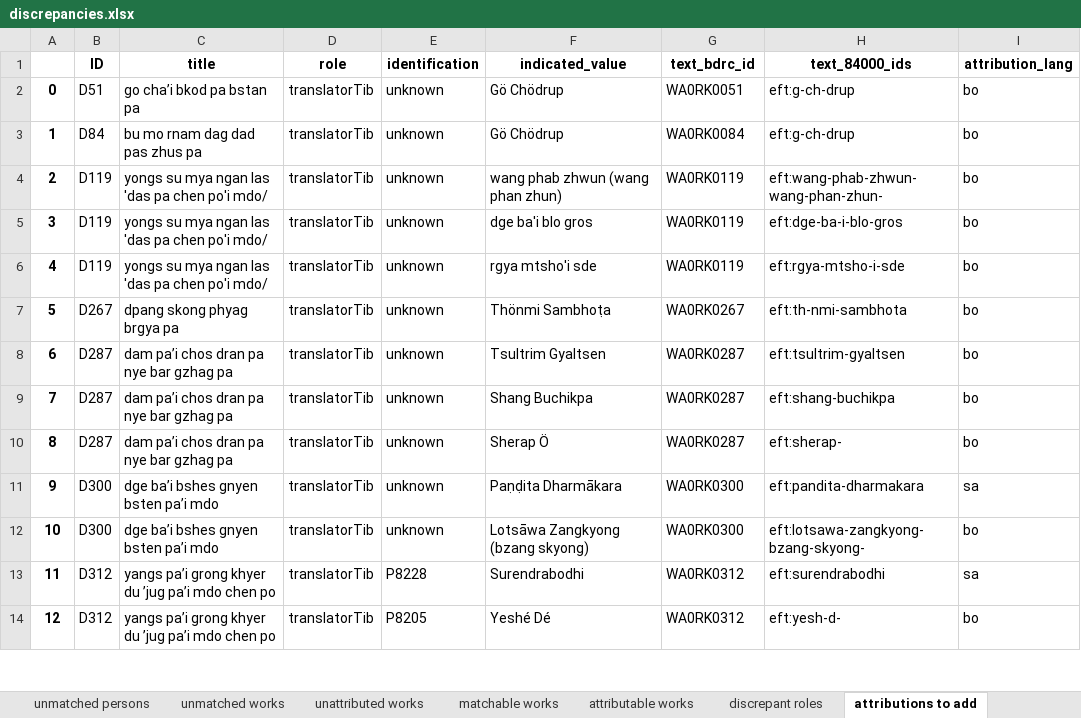
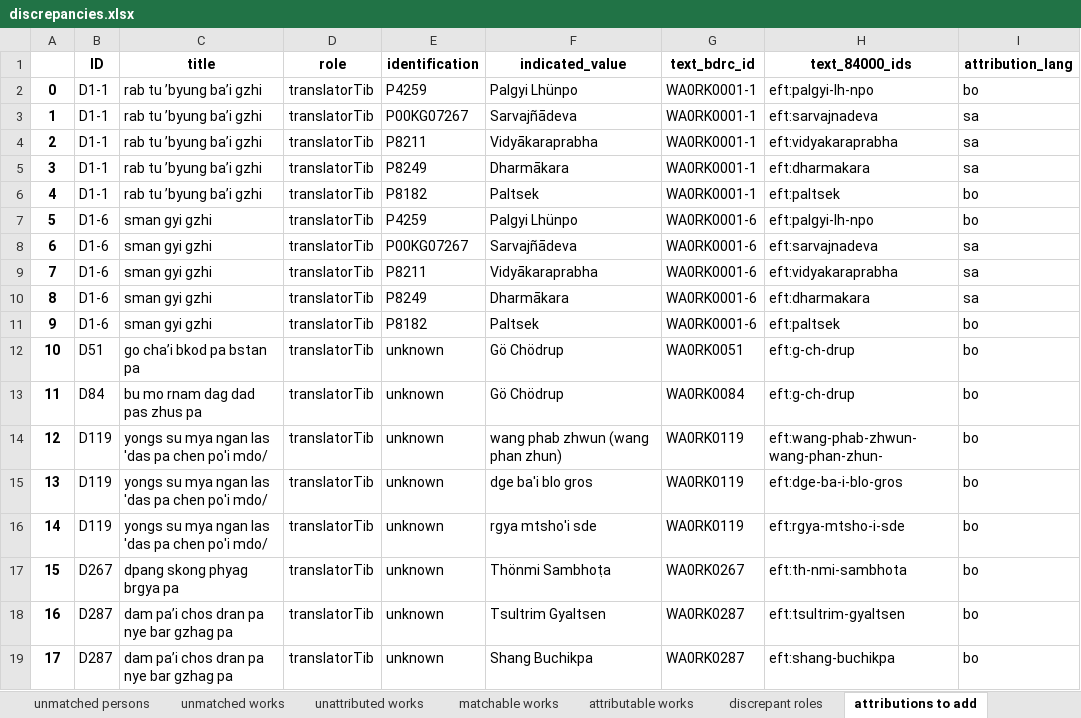
Before and after one commit to wkdewey/xml-parsing, an Excel workbook: discrepancies.xlsx, sheet attributions to add, drawn as a sheet; only a part is shown; the shorter side is filled out with more unchanged rows; values as stored, in another font and other column widths than the file's, no borders; addresses are those after the commit; the diff names each change by its address in the sheet, - before the commit and + after, or states it on an @@ line.

Commit message:
fix matching of hyphenated attributions

```diff
--- a/discrepancies.xlsx (sheet attributions to add)
+++ b/discrepancies.xlsx (sheet attributions to add)
+row 2: 0 | D1-1 | rab tu ’byung ba’i gzhi | translatorTib | P4259 | Palgyi Lhünpo | WA0RK0001-1 | eft:palgyi-lh-npo | bo
+row 3: 1 | D1-1 | rab tu ’byung ba’i gzhi | translatorTib | P00KG07267 | Sarvajñādeva | WA0RK0001-1 | eft:sarvajnadeva | sa
+row 4: 2 | D1-1 | rab tu ’byung ba’i gzhi | translatorTib | P8211 | Vidyākaraprabha | WA0RK0001-1 | eft:vidyakaraprabha | sa
+row 5: 3 | D1-1 | rab tu ’byung ba’i gzhi | translatorTib | P8249 | Dharmākara | WA0RK0001-1 | eft:dharmakara | sa
+row 6: 4 | D1-1 | rab tu ’byung ba’i gzhi | translatorTib | P8182 | Paltsek | WA0RK0001-1 | eft:paltsek | bo
+row 7: 5 | D1-6 | sman gyi gzhi | translatorTib | P4259 | Palgyi Lhünpo | WA0RK0001-6 | eft:palgyi-lh-npo | bo
+row 8: 6 | D1-6 | sman gyi gzhi | translatorTib | P00KG07267 | Sarvajñādeva | WA0RK0001-6 | eft:sarvajnadeva | sa
+row 9: 7 | D1-6 | sman gyi gzhi | translatorTib | P8211 | Vidyākaraprabha | WA0RK0001-6 | eft:vidyakaraprabha | sa
+row 10: 8 | D1-6 | sman gyi gzhi | translatorTib | P8249 | Dharmākara | WA0RK0001-6 | eft:dharmakara | sa
+row 11: 9 | D1-6 | sman gyi gzhi | translatorTib | P8182 | Paltsek | WA0RK0001-6 | eft:paltsek | bo
@@ column A renumbered from row 12 down @@
```
Also changed, not shown: sheet unmatched works, WD_BDRC_data.xlsx, all_person_matches.xlsx, 5 other files.
